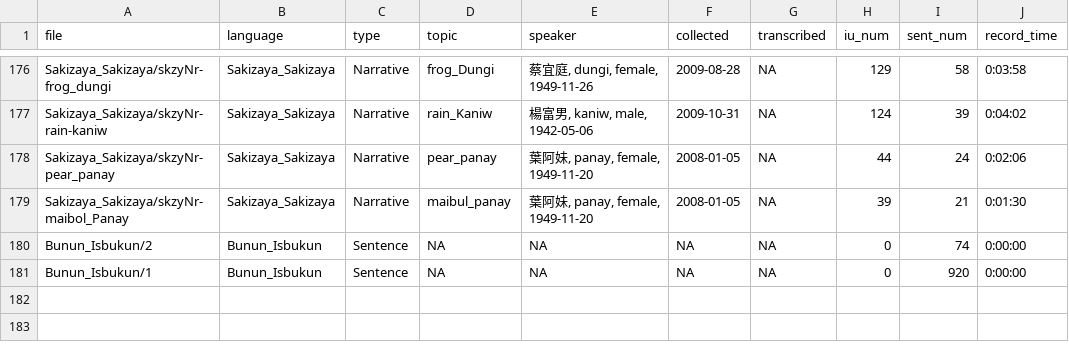
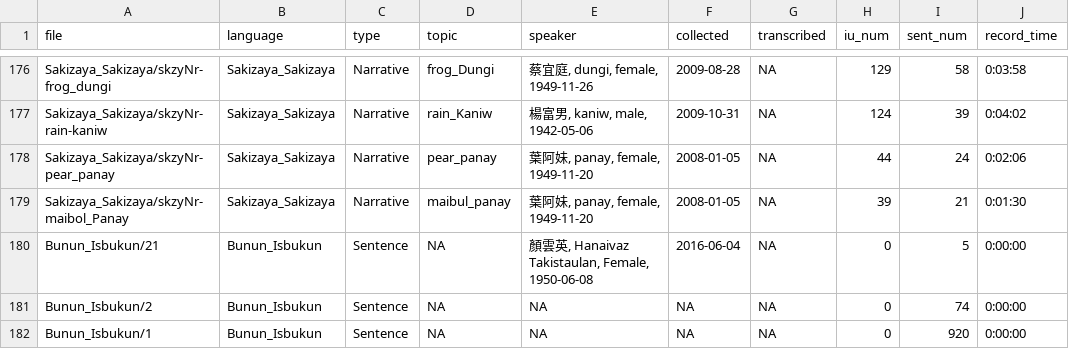
Before and after one commit to liao961120/glossParser, a CSV file: meta/txtMetas.csv, drawn as a sheet; only a part is shown, gaps mark what is left out.

```diff
--- a/meta/txtMetas.csv
+++ b/meta/txtMetas.csv
@@ -179,2 +179,3 @@ Sakizaya_Sakizaya/skzyNr-pear_panay,Sakizaya_Sakizaya,Narrative,pear_panay,"葉
 Sakizaya_Sakizaya/skzyNr-maibol_Panay,Sakizaya_Sakizaya,Narrative,maibul_panay,"葉阿妹, panay, female, 1949-11-20",2008-01-05,NA,39,21,0:01:30
+Bunun_Isbukun/21,Bunun_Isbukun,Sentence,NA,"顏雲英, Hanaivaz Takistaulan, Female, 1950-06-08",2016-06-04,NA,0,5,0:00:00
 Bunun_Isbukun/2,Bunun_Isbukun,Sentence,NA,NA,NA,NA,0,74,0:00:00
```
Also changed, not shown: meta/langMetas.csv, 6 other files.
